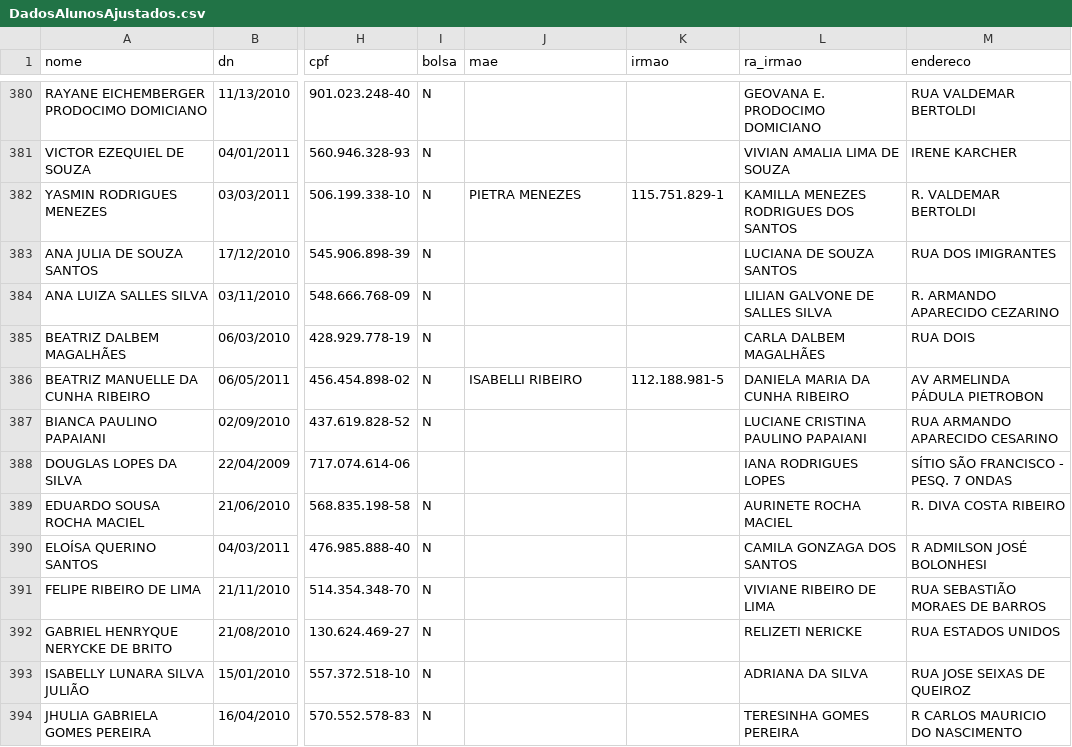
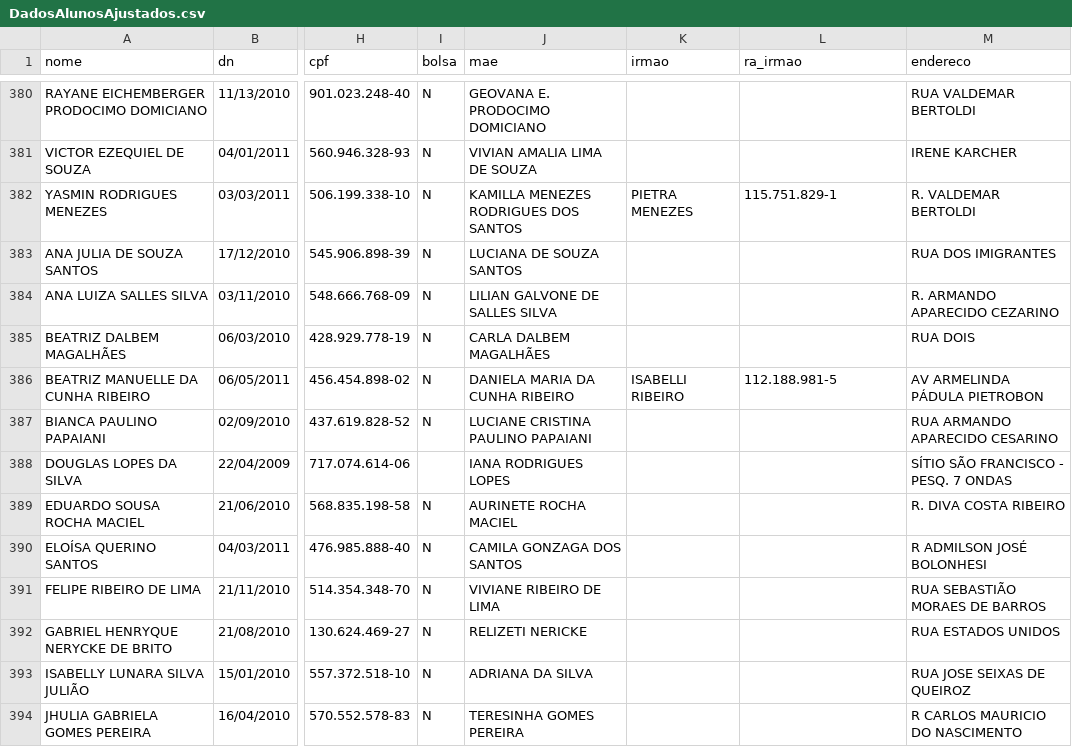
Before and after one commit to diogopelaes/diogopelaes.github.io, a CSV file: DEV/DadosAlunosAjustados.csv, drawn as a sheet; only a part is shown, gaps mark what is left out; the diff covers the shown part only; the diff names each change by its address in the sheet, - before the commit and + after, or states it on an @@ line.

```diff
--- a/DEV/DadosAlunosAjustados.csv
+++ b/DEV/DadosAlunosAjustados.csv
-J380 (mae): (empty)
+J380 (mae): GEOVANA E. PRODOCIMO DOMICIANO
-L380 (ra_irmao): GEOVANA E. PRODOCIMO DOMICIANO
+L380 (ra_irmao): (empty)
-J381 (mae): (empty)
+J381 (mae): VIVIAN AMALIA LIMA DE SOUZA
-L381 (ra_irmao): VIVIAN AMALIA LIMA DE SOUZA
+L381 (ra_irmao): (empty)
-J382 (mae): PIETRA MENEZES
+J382 (mae): KAMILLA MENEZES RODRIGUES DOS SANTOS
-K382 (irmao): 115.751.829-1
+K382 (irmao): PIETRA MENEZES
-L382 (ra_irmao): KAMILLA MENEZES RODRIGUES DOS SANTOS
+L382 (ra_irmao): 115.751.829-1
-J383 (mae): (empty)
+J383 (mae): LUCIANA DE SOUZA SANTOS
-L383 (ra_irmao): LUCIANA DE SOUZA SANTOS
+L383 (ra_irmao): (empty)
-J384 (mae): (empty)
+J384 (mae): LILIAN GALVONE DE SALLES SILVA
-L384 (ra_irmao): LILIAN GALVONE DE SALLES SILVA
+L384 (ra_irmao): (empty)
-J385 (mae): (empty)
+J385 (mae): CARLA DALBEM MAGALHÃES
-L385 (ra_irmao): CARLA DALBEM MAGALHÃES
+L385 (ra_irmao): (empty)
-J386 (mae): ISABELLI RIBEIRO
+J386 (mae): DANIELA MARIA DA CUNHA RIBEIRO
-K386 (irmao): 112.188.981-5
+K386 (irmao): ISABELLI RIBEIRO
-L386 (ra_irmao): DANIELA MARIA DA CUNHA RIBEIRO
+L386 (ra_irmao): 112.188.981-5
-J387 (mae): (empty)
+J387 (mae): LUCIANE CRISTINA PAULINO PAPAIANI
-L387 (ra_irmao): LUCIANE CRISTINA PAULINO PAPAIANI
+L387 (ra_irmao): (empty)
-J388 (mae): (empty)
+J388 (mae): IANA RODRIGUES LOPES
-L388 (ra_irmao): IANA RODRIGUES LOPES
+L388 (ra_irmao): (empty)
-J389 (mae): (empty)
+J389 (mae): AURINETE ROCHA MACIEL
-L389 (ra_irmao): AURINETE ROCHA MACIEL
+L389 (ra_irmao): (empty)
-J390 (mae): (empty)
+J390 (mae): CAMILA GONZAGA DOS SANTOS
-L390 (ra_irmao): CAMILA GONZAGA DOS SANTOS
+L390 (ra_irmao): (empty)
-J391 (mae): (empty)
+J391 (mae): VIVIANE RIBEIRO DE LIMA
-L391 (ra_irmao): VIVIANE RIBEIRO DE LIMA
+L391 (ra_irmao): (empty)
-J392 (mae): (empty)
+J392 (mae): RELIZETI NERICKE
-L392 (ra_irmao): RELIZETI NERICKE
+L392 (ra_irmao): (empty)
-J393 (mae): (empty)
+J393 (mae): ADRIANA DA SILVA
-L393 (ra_irmao): ADRIANA DA SILVA
+L393 (ra_irmao): (empty)
-J394 (mae): (empty)
+J394 (mae): TERESINHA GOMES PEREIRA
-L394 (ra_irmao): TERESINHA GOMES PEREIRA
+L394 (ra_irmao): (empty)
```
Also changed, not shown: 163 edited cells elsewhere in this file.
